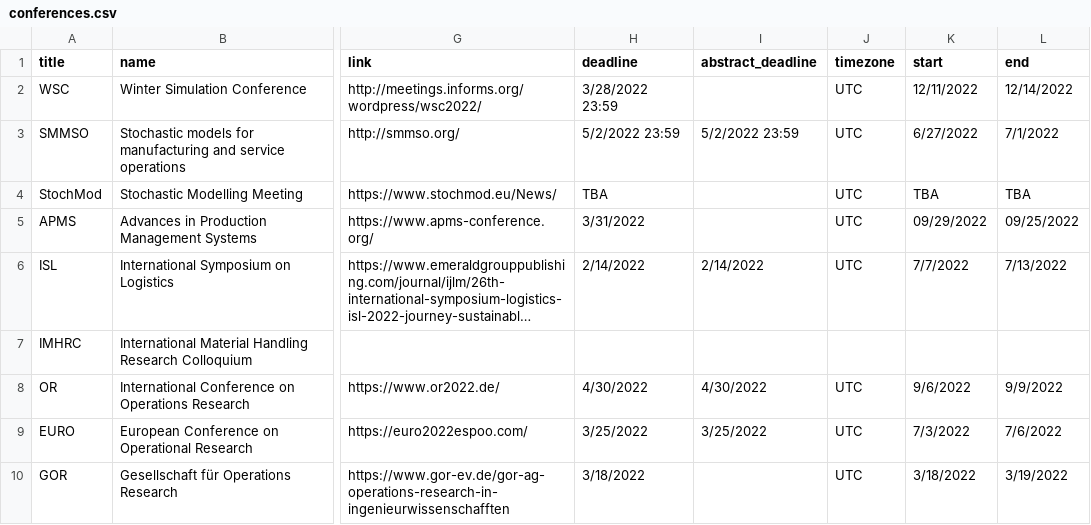
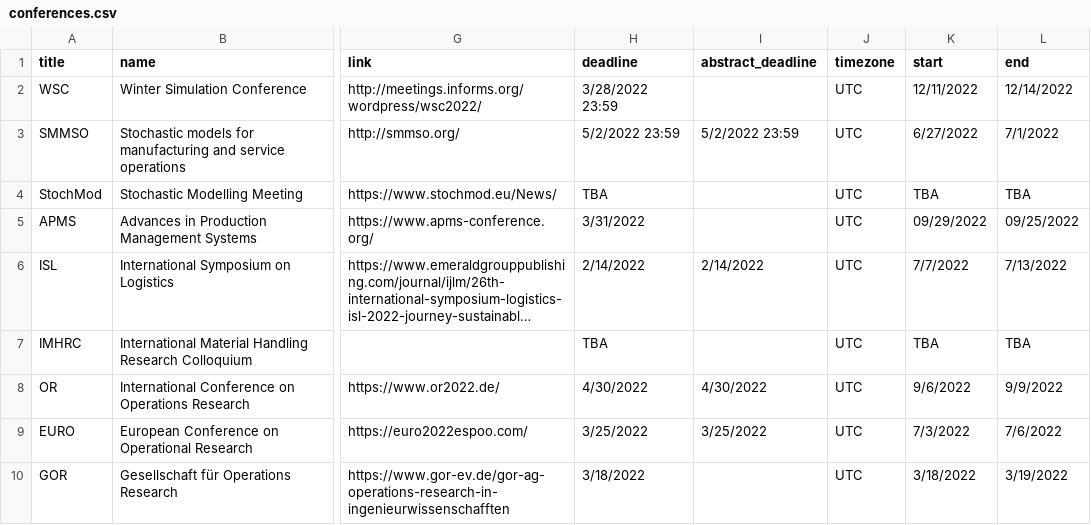
Before and after one commit to KIT-IFL/conference-deadlines, a CSV file: _data/conferences.csv, drawn as a sheet; only a part is shown, gaps mark what is left out; long unchanged cells end in …; the diff names each change by its address in the sheet, - before the commit and + after, or states it on an @@ line.

Commit message:
Update on missing values

```diff
--- a/_data/conferences.csv
+++ b/_data/conferences.csv
-H7 (deadline): (empty)
+H7 (deadline): TBA
-J7 (timezone): (empty)
+J7 (timezone): UTC
-K7 (start): (empty)
+K7 (start): TBA
-L7 (end): (empty)
+L7 (end): TBA
```
